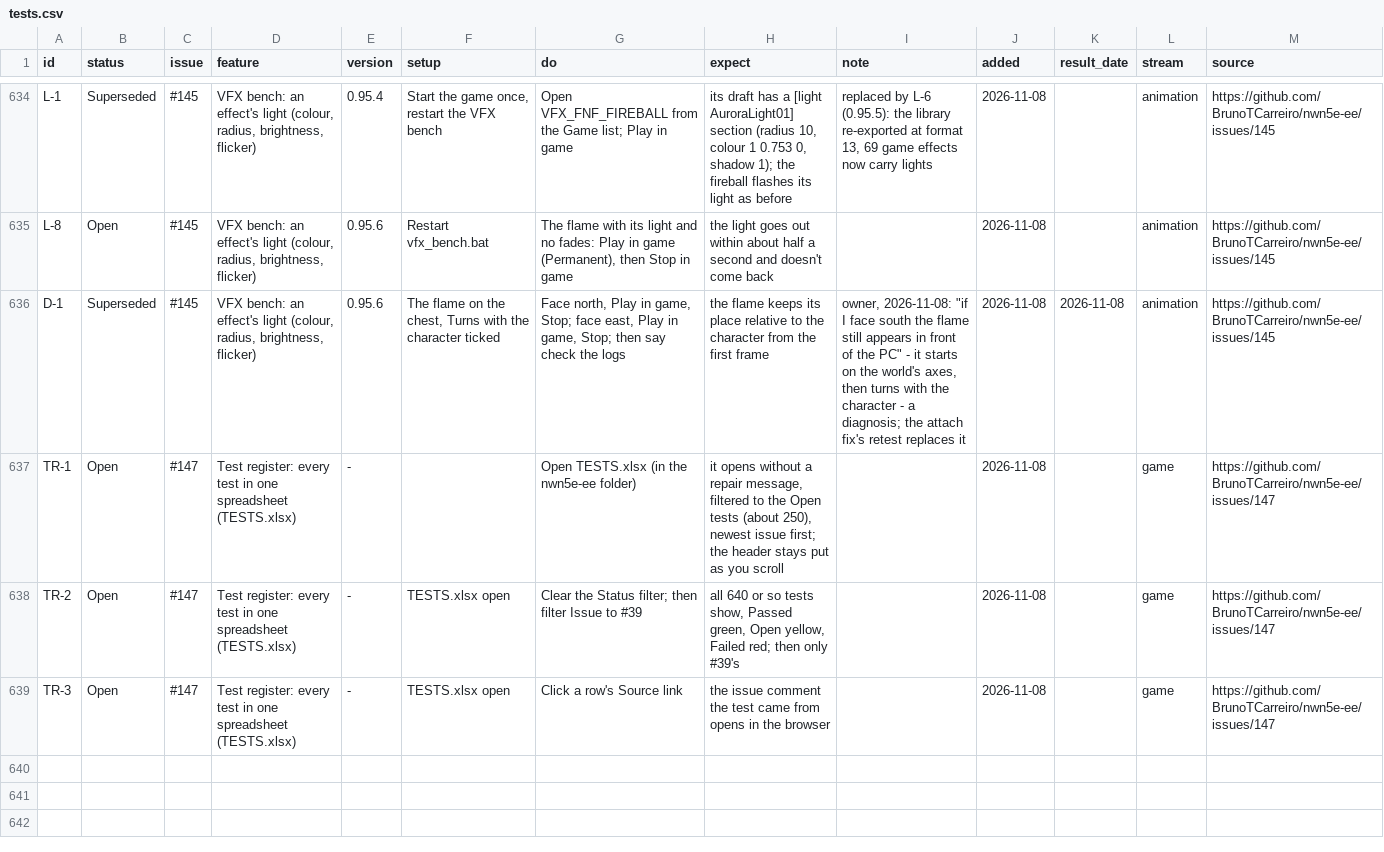
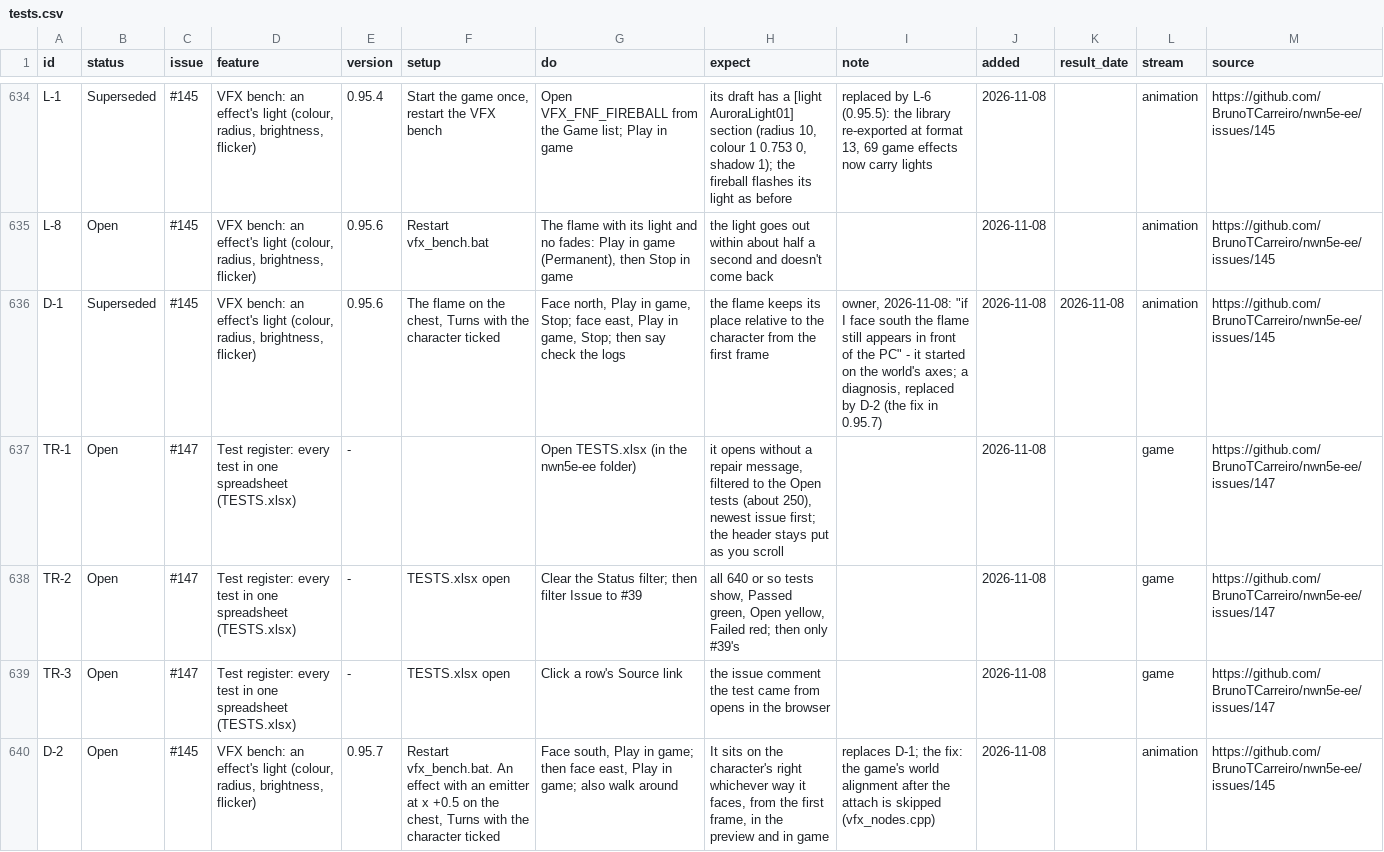
Before and after one commit to BrunoTCarreiro/nwn5e-ee, a CSV file: docs/tests.csv, drawn as a sheet; only a part is shown, gaps mark what is left out.

```diff
--- a/docs/tests.csv
+++ b/docs/tests.csv
@@ -641,3 +641,3 @@ L-1,Superseded,#145,"VFX bench: an effect's light (colour, radius, brightness, f
 L-8,Open,#145,"VFX bench: an effect's light (colour, radius, brightness, flicker)",0.95.6,Restart vfx_bench.bat,"The flame with its light and no fades: Play in game (Permanent), then Stop in game",the light goes out within about half a second and doesn't come back,,2026-11-08,,animation,https://github.com/BrunoTCarreiro/nwn5e-ee/issues/145
-D-1,Superseded,#145,"VFX bench: an effect's light (colour, radius, brightness, flicker)",0.95.6,"The flame on the chest, Turns with the character ticked","Face north, Play in game, Stop; face east, Play in game, Stop; then say check the logs",the flame keeps its place relative to the character from the first frame,"owner, 2026-11-08: ""if I face south the flame still appears in front of the PC"" - it starts on the world's axes, then turns with the character - a diagnosis; the attach fix's retest replaces it",2026-11-08,2026-11-08,animation,https://github.com/BrunoTCarreiro/nwn5e-ee/issues/145
+D-1,Superseded,#145,"VFX bench: an effect's light (colour, radius, brightness, flicker)",0.95.6,"The flame on the chest, Turns with the character ticked","Face north, Play in game, Stop; face east, Play in game, Stop; then say check the logs",the flame keeps its place relative to the character from the first frame,"owner, 2026-11-08: ""if I face south the flame still appears in front of the PC"" - it started on the world's axes; a diagnosis, replaced by D-2 (the fix in 0.95.7)",2026-11-08,2026-11-08,animation,https://github.com/BrunoTCarreiro/nwn5e-ee/issues/145
 TR-1,Open,#147,Test register: every test in one spreadsheet (TESTS.xlsx),-,,Open TESTS.xlsx (in the nwn5e-ee folder),"it opens without a repair message, filtered to the Open tests (about 250), newest issue first; the header stays put as you scroll",,2026-11-08,,game,https://github.com/BrunoTCarreiro/nwn5e-ee/issues/147
@@ -645 +645,2 @@ TR-2,Open,#147,Test register: every test in one spreadsheet (TESTS.xlsx),-,TESTS
 TR-3,Open,#147,Test register: every test in one spreadsheet (TESTS.xlsx),-,TESTS.xlsx open,Click a row's Source link,the issue comment the test came from opens in the browser,,2026-11-08,,game,https://github.com/BrunoTCarreiro/nwn5e-ee/issues/147
+D-2,Open,#145,"VFX bench: an effect's light (colour, radius, brightness, flicker)",0.95.7,"Restart vfx_bench.bat. An effect with an emitter at x +0.5 on the chest, Turns with the character ticked","Face south, Play in game; then face east, Play in game; also walk around","It sits on the character's right whichever way it faces, from the first frame, in the preview and in game",replaces D-1; the fix: the game's world alignment after the attach is skipped (vfx_nodes.cpp),2026-11-08,,animation,https://github.com/BrunoTCarreiro/nwn5e-ee/issues/145
```
